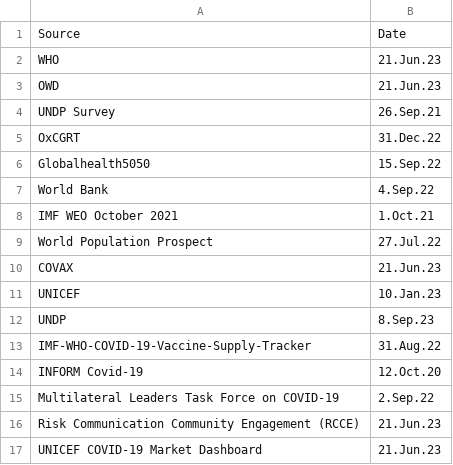
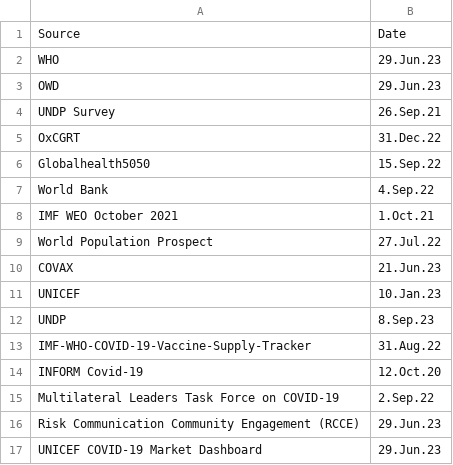
Before and after one commit to UNDP-Data/Vaccine-Equity-Dashboard-Indicator-Metadata, a CSV file: last-updated.csv, drawn as a sheet.

Commit message:
Update last-updated.csv

```diff
--- a/last-updated.csv
+++ b/last-updated.csv
@@ -1,4 +1,4 @@
 Source,Date
-WHO,21.Jun.23
-OWD,21.Jun.23
+WHO,29.Jun.23
+OWD,29.Jun.23
 UNDP Survey,26.Sep.21
@@ -15,3 +15,3 @@ INFORM Covid-19,12.Oct.20
 Multilateral Leaders Task Force on COVID-19,2.Sep.22
-Risk Communication Community Engagement (RCCE),21.Jun.23
-UNICEF COVID-19 Market Dashboard,21.Jun.23
+Risk Communication Community Engagement (RCCE),29.Jun.23
+UNICEF COVID-19 Market Dashboard,29.Jun.23
```
